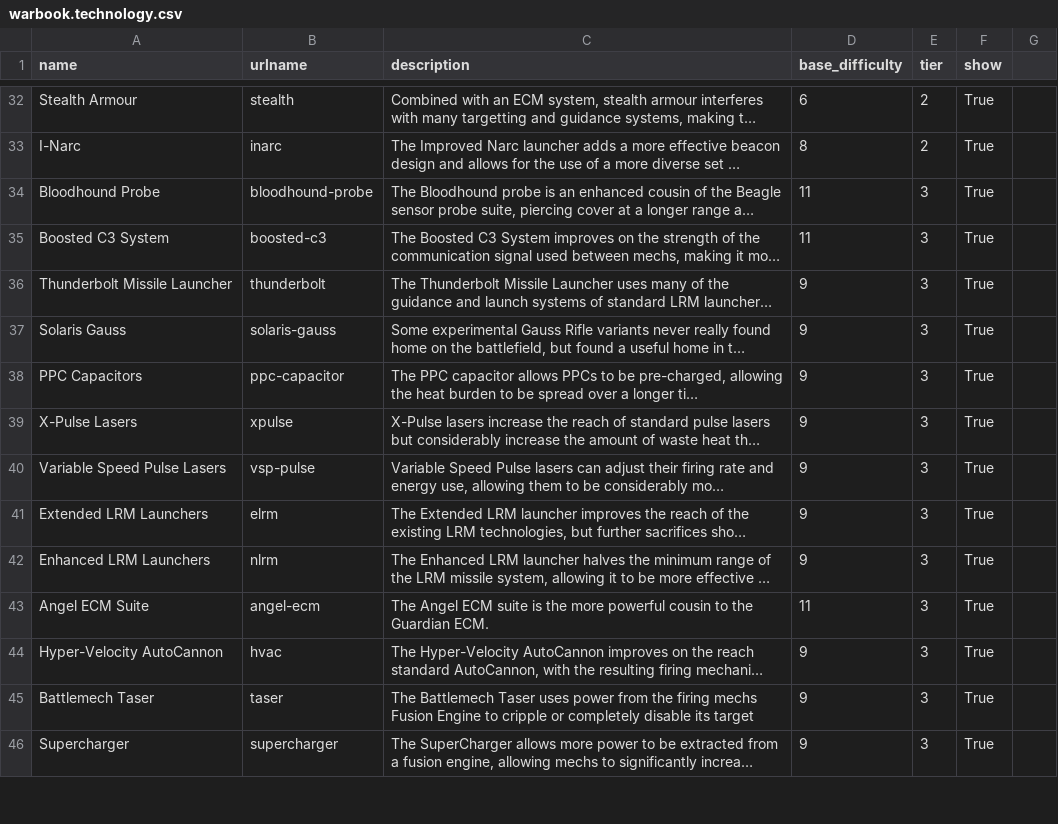
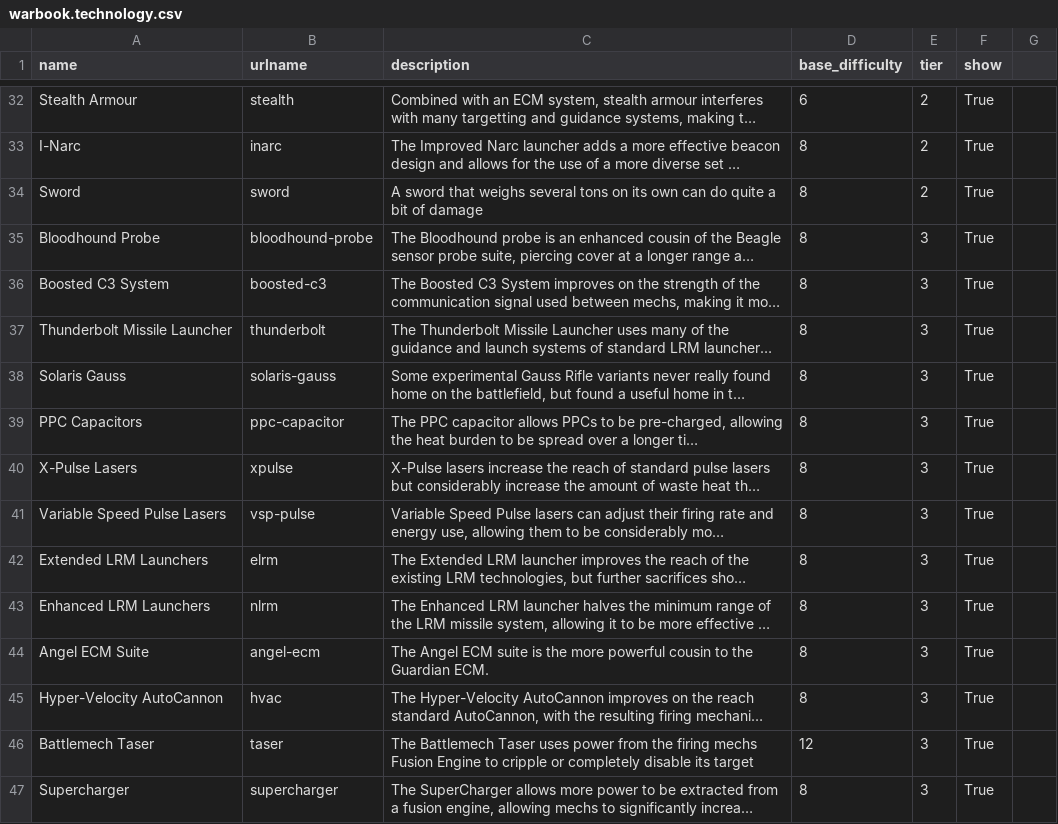
Before and after one commit to AdamLuchjenbroers/SolarisStables, a CSV file: data/warbook.technology.csv, drawn as a sheet; only a part is shown, gaps mark what is left out; long unchanged cells end in …; addresses are those after the commit; the diff covers the shown part only; the diff names each change by its address in the sheet, - before the commit and + after, or states it on an @@ line.

```diff
--- a/data/warbook.technology.csv
+++ b/data/warbook.technology.csv
+row 34: Sword | sword | A sword that weighs several tons on its own can do quite a bit of damage | 8 | 2 | True
-D35:D36 (base_difficulty): 11
+D35:D36 (base_difficulty): 8
-D37:D43 (base_difficulty): 9
+D37:D43 (base_difficulty): 8
-D44 (base_difficulty): 11
+D44 (base_difficulty): 8
-D45 (base_difficulty): 9
+D45 (base_difficulty): 8
-D46 (base_difficulty): 9
+D46 (base_difficulty): 12
-D47 (base_difficulty): 9
+D47 (base_difficulty): 8
```
Also changed, not shown: 24 added rows and 19 edited cells elsewhere in this file, data/warbook.techequipment.csv.
